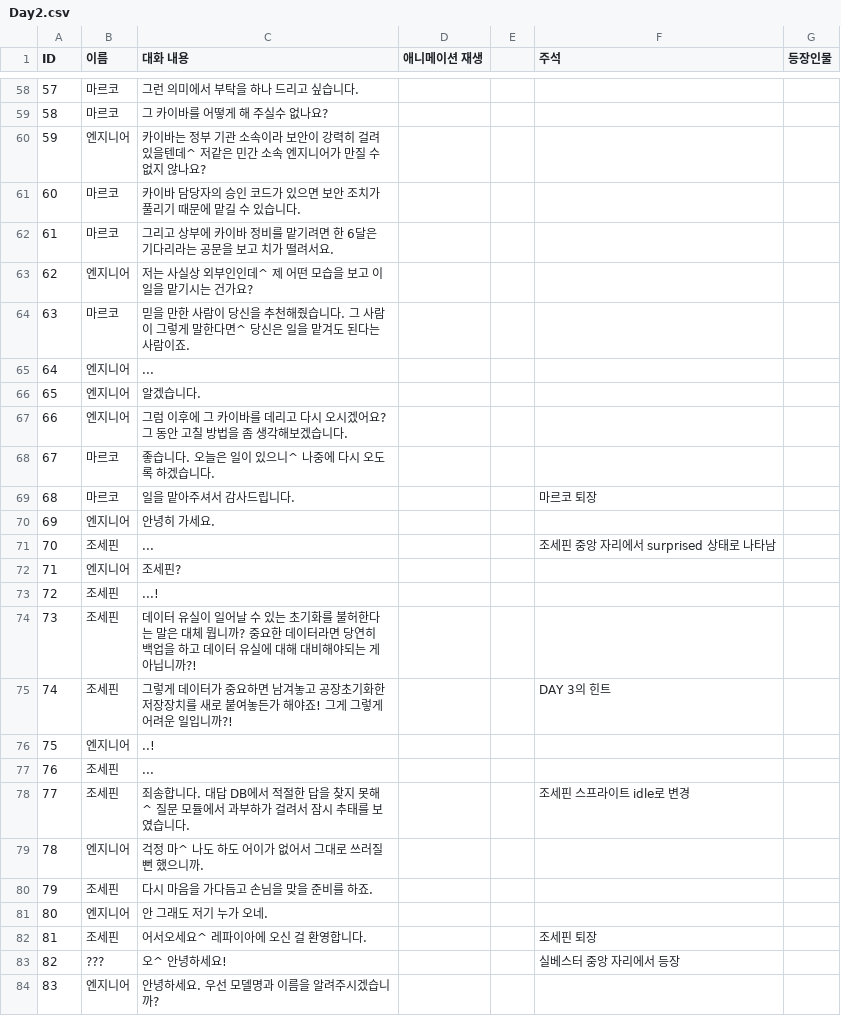
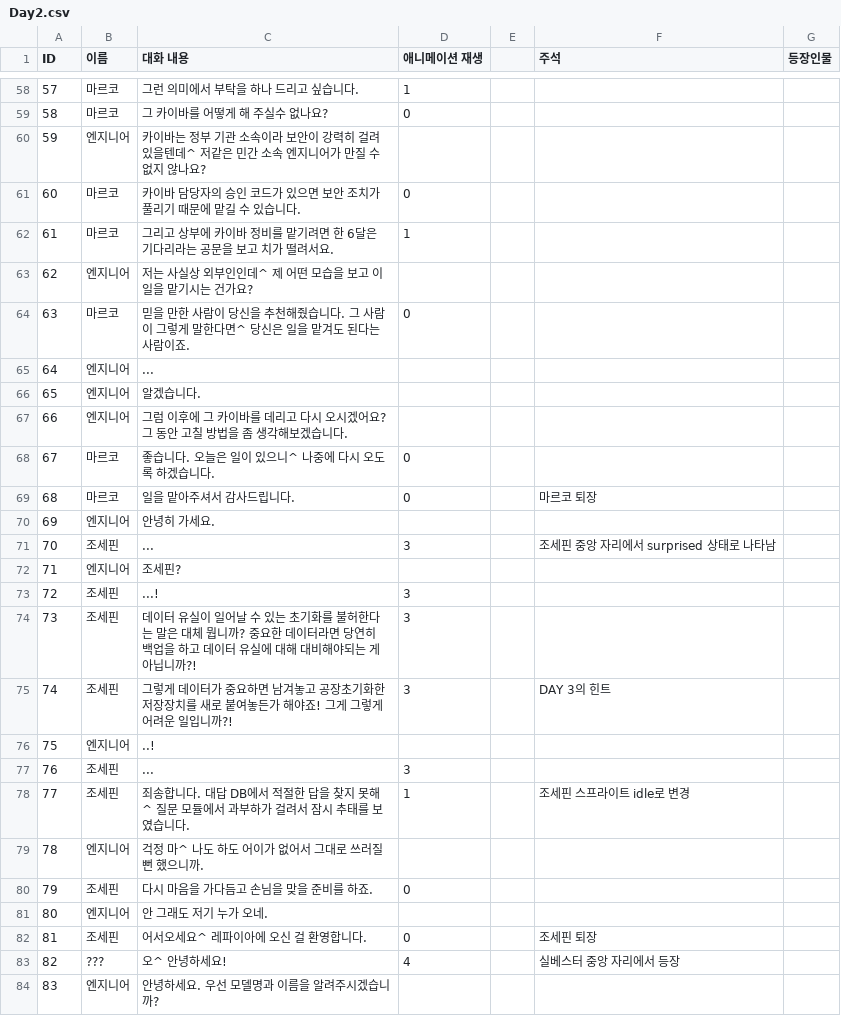
Before and after one commit to DodoBunny/Re_p-A.I.-r, a CSV file: Assets/Resources/Day2.csv, drawn as a sheet; only a part is shown, gaps mark what is left out; the diff covers the shown part only.

Commit message:
Day2까지 모든 선택지&애니메이션 지정

```diff
--- a/Assets/Resources/Day2.csv
+++ b/Assets/Resources/Day2.csv
@@ -58,8 +58,8 @@ ID,이름,대화 내용,애니메이션 재생,,주석,등장인물
-57,마르코,그런 의미에서 부탁을 하나 드리고 싶습니다.,,,,
-58,마르코,그 카이바를 어떻게 해 주실수 없나요?,,,,
+57,마르코,그런 의미에서 부탁을 하나 드리고 싶습니다.,1,,,
+58,마르코,그 카이바를 어떻게 해 주실수 없나요?,0,,,
 59,엔지니어,카이바는 정부 기관 소속이라 보안이 강력히 걸려있을텐데^ 저같은 민간 소속 엔지니어가 만질 수 없지 않나요?,,,,
-60,마르코,카이바 담당자의 승인 코드가 있으면 보안 조치가 풀리기 때문에 맡길 수 있습니다.,,,,
-61,마르코,그리고 상부에 카이바 정비를 맡기려면 한 6달은 기다리라는 공문을 보고 치가 떨려서요.,,,,
+60,마르코,카이바 담당자의 승인 코드가 있으면 보안 조치가 풀리기 때문에 맡길 수 있습니다.,0,,,
+61,마르코,그리고 상부에 카이바 정비를 맡기려면 한 6달은 기다리라는 공문을 보고 치가 떨려서요.,1,,,
 62,엔지니어,저는 사실상 외부인인데^ 제 어떤 모습을 보고 이 일을 맡기시는 건가요?,,,,
-63,마르코,믿을 만한 사람이 당신을 추천해줬습니다. 그 사람이 그렇게 말한다면^ 당신은 일을 맡겨도 된다는 사람이죠.,,,,
+63,마르코,믿을 만한 사람이 당신을 추천해줬습니다. 그 사람이 그렇게 말한다면^ 당신은 일을 맡겨도 된다는 사람이죠.,0,,,
 64,엔지니어,...,,,,
@@ -67,18 +67,18 @@ ID,이름,대화 내용,애니메이션 재생,,주석,등장인물
 66,엔지니어,그럼 이후에 그 카이바를 데리고 다시 오시겠어요? 그 동안 고칠 방법을 좀 생각해보겠습니다.,,,,
-67,마르코,좋습니다. 오늘은 일이 있으니^ 나중에 다시 오도록 하겠습니다.,,,,
-68,마르코,일을 맡아주셔서 감사드립니다.,,,마르코 퇴장,
+67,마르코,좋습니다. 오늘은 일이 있으니^ 나중에 다시 오도록 하겠습니다.,0,,,
+68,마르코,일을 맡아주셔서 감사드립니다.,0,,마르코 퇴장,
 69,엔지니어,안녕히 가세요.,,,,
-70,조세핀,...,,,조세핀 중앙 자리에서 surprised 상태로 나타남,
+70,조세핀,...,3,,조세핀 중앙 자리에서 surprised 상태로 나타남,
 71,엔지니어,조세핀?,,,,
-72,조세핀,...!,,,,
-73,조세핀,데이터 유실이 일어날 수 있는 초기화를 불허한다는 말은 대체 뭡니까? 중요한 데이터라면 당연히 백업을 하고 데이터 유실에 대해 대비해야되는 게 아닙니까?!,,,,
-74,조세핀,그렇게 데이터가 중요하면 남겨놓고 공장초기화한 저장장치를 새로 붙여놓든가 해야죠! 그게 그렇게 어려운 일입니까?!,,,DAY 3의 힌트,
+72,조세핀,...!,3,,,
+73,조세핀,데이터 유실이 일어날 수 있는 초기화를 불허한다는 말은 대체 뭡니까? 중요한 데이터라면 당연히 백업을 하고 데이터 유실에 대해 대비해야되는 게 아닙니까?!,3,,,
+74,조세핀,그렇게 데이터가 중요하면 남겨놓고 공장초기화한 저장장치를 새로 붙여놓든가 해야죠! 그게 그렇게 어려운 일입니까?!,3,,DAY 3의 힌트,
 75,엔지니어,..!,,,,
-76,조세핀,...,,,,
-77,조세핀,죄송합니다. 대답 DB에서 적절한 답을 찾지 못해^ 질문 모듈에서 과부하가 걸려서 잠시 추태를 보였습니다.,,,조세핀 스프라이트 idle로 변경,
+76,조세핀,...,3,,,
+77,조세핀,죄송합니다. 대답 DB에서 적절한 답을 찾지 못해^ 질문 모듈에서 과부하가 걸려서 잠시 추태를 보였습니다.,1,,조세핀 스프라이트 idle로 변경,
 78,엔지니어,걱정 마^ 나도 하도 어이가 없어서 그대로 쓰러질뻔 했으니까.,,,,
-79,조세핀,다시 마음을 가다듬고 손님을 맞을 준비를 하죠.,,,,
+79,조세핀,다시 마음을 가다듬고 손님을 맞을 준비를 하죠.,0,,,
 80,엔지니어,안 그래도 저기 누가 오네.,,,,
-81,조세핀,어서오세요^ 레파이아에 오신 걸 환영합니다.,,,조세핀 퇴장,
-82,???,오^ 안녕하세요!,,,실베스터 중앙 자리에서 등장,
+81,조세핀,어서오세요^ 레파이아에 오신 걸 환영합니다.,0,,조세핀 퇴장,
+82,???,오^ 안녕하세요!,4,,실베스터 중앙 자리에서 등장,
 83,엔지니어,안녕하세요. 우선 모델명과 이름을 알려주시겠습니까?,,,,
```
Also changed, not shown: 55 edited cells elsewhere in this file, Assets/Resources/Day2_A.csv, 18 other files.
